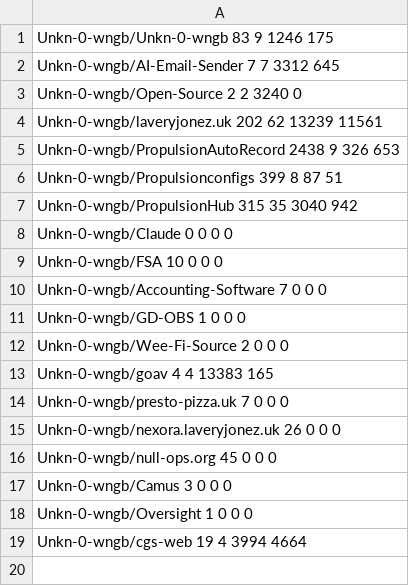
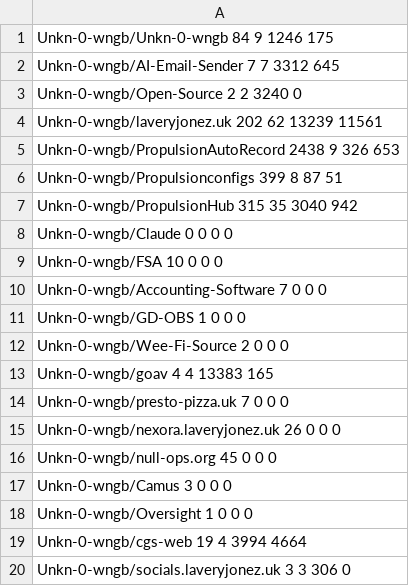
Before and after one commit to Unkn-0-wngb/Unkn-0-wngb, a CSV file: cache/unkn-0-wngb.csv, drawn as a sheet.

```diff
--- a/cache/unkn-0-wngb.csv
+++ b/cache/unkn-0-wngb.csv
@@ -1,2 +1,2 @@
-Unkn-0-wngb/Unkn-0-wngb 83 9 1246 175
+Unkn-0-wngb/Unkn-0-wngb 84 9 1246 175
 Unkn-0-wngb/AI-Email-Sender 7 7 3312 645
@@ -19 +19,2 @@ Unkn-0-wngb/Oversight 1 0 0 0
 Unkn-0-wngb/cgs-web 19 4 3994 4664
+Unkn-0-wngb/socials.laveryjonez.uk 3 3 306 0
```
Also changed, not shown: 2 other files.
